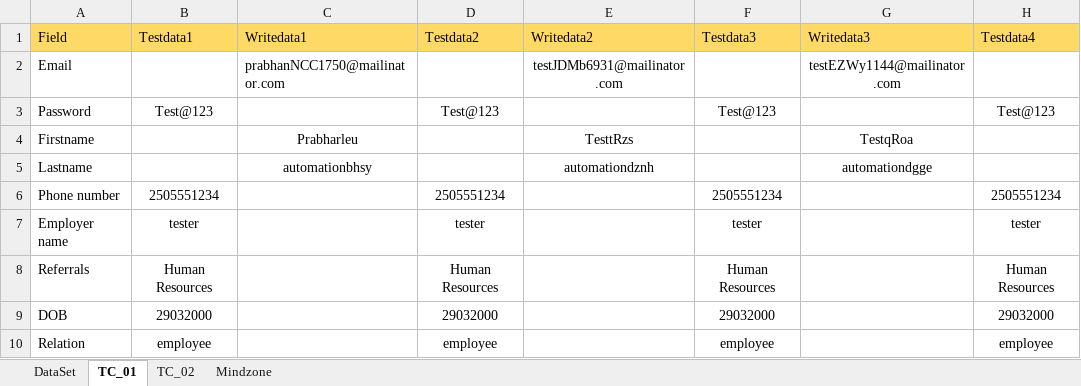
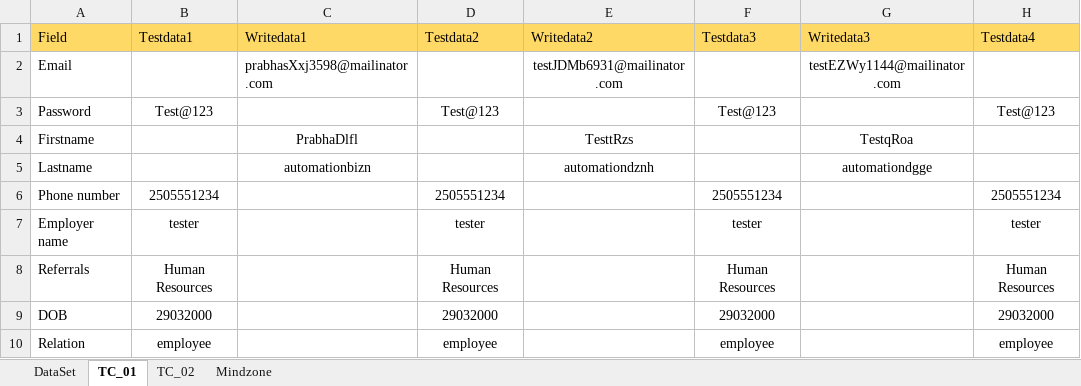
Before and after one commit to Balaji01234/Carepath-Mobile-Automation, an Excel workbook: dataFiles/Testdata.xlsx, sheet TC_01, drawn as a sheet; only a part is shown; values as stored, in another font and other column widths than the file's, no borders; the diff names each change by its address in the sheet, - before the commit and + after, or states it on an @@ line.

```diff
--- a/dataFiles/Testdata.xlsx (sheet TC_01)
+++ b/dataFiles/Testdata.xlsx (sheet TC_01)
-C2 (Writedata1): prabhanNCC1750@mailinator.com
+C2 (Writedata1): prabhasXxj3598@mailinator.com
-C4 (Writedata1): Prabharleu
+C4 (Writedata1): PrabhaDlfl
-C5 (Writedata1): automationbhsy
+C5 (Writedata1): automationbizn
```
Also changed, not shown: 3 other files.
